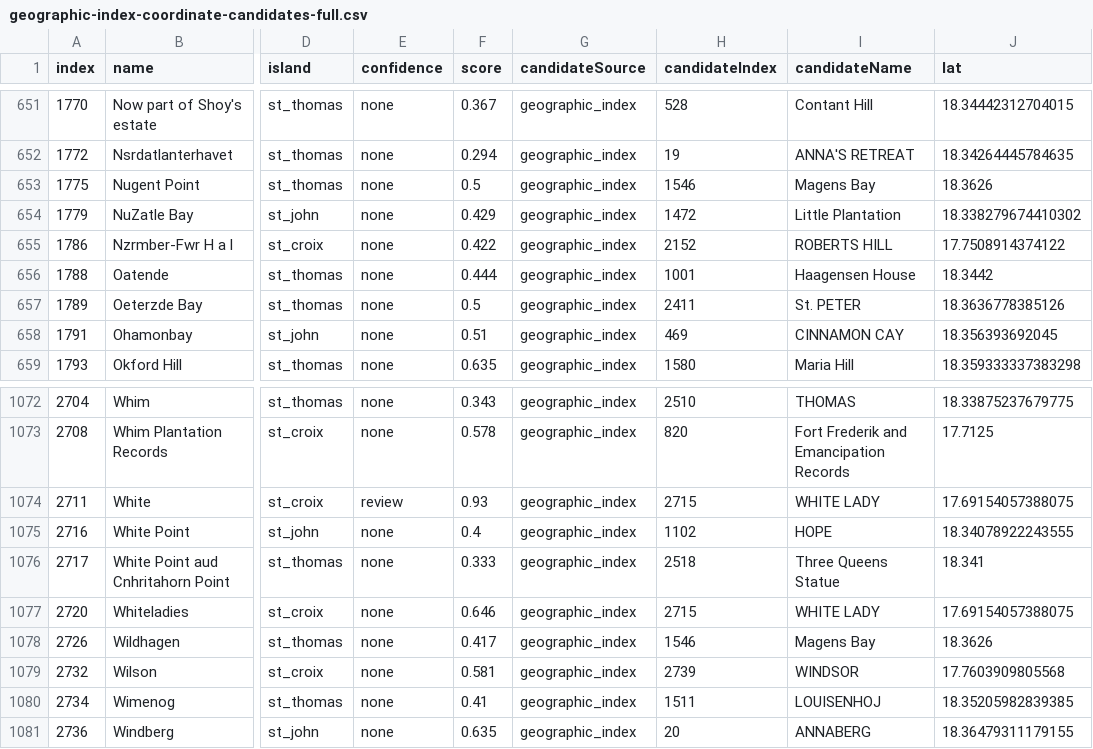
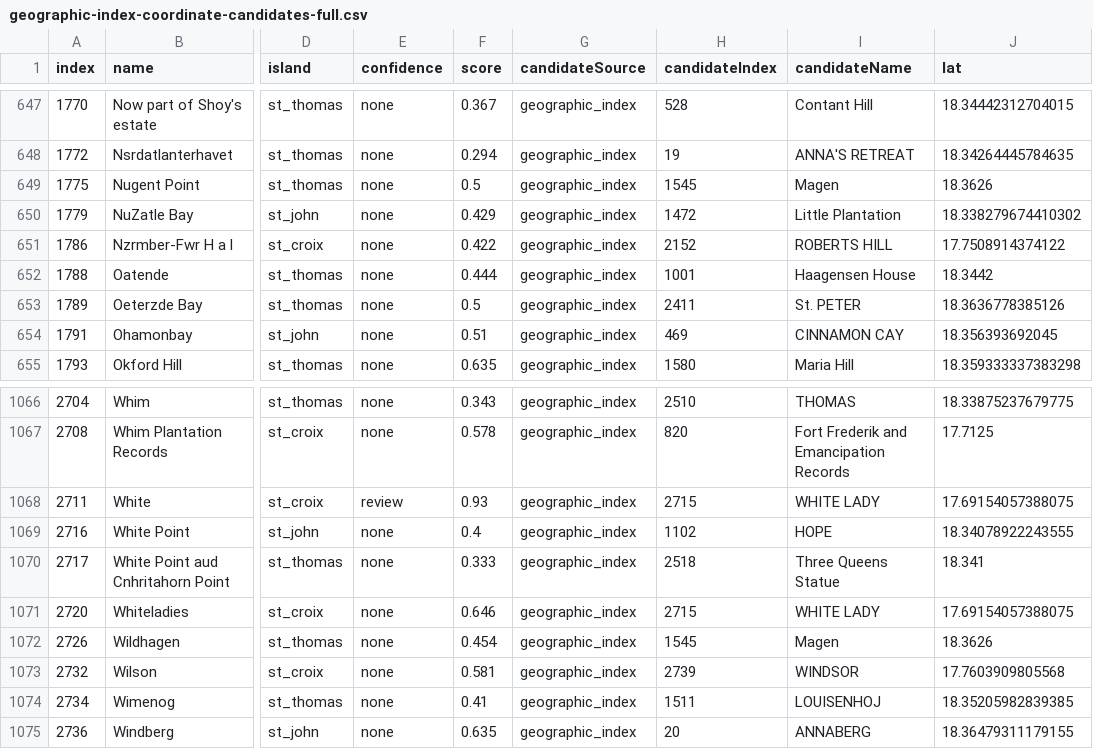
Before and after one commit to Ovando1976/VI-Guide, a CSV file: reports/geographic-index-coordinate-candidates-full.csv, drawn as a sheet; only a part is shown, gaps mark what is left out; addresses are those after the commit; the diff covers the shown part only; the diff names each change by its address in the sheet, - before the commit and + after, or states it on an @@ line.

```diff
--- a/reports/geographic-index-coordinate-candidates-full.csv
+++ b/reports/geographic-index-coordinate-candidates-full.csv
-H649 (candidateIndex): 1546
+H649 (candidateIndex): 1545
-I649 (candidateName): Magens Bay
+I649 (candidateName): Magen
-F1072 (score): 0.417
+F1072 (score): 0.454
-H1072 (candidateIndex): 1546
+H1072 (candidateIndex): 1545
-I1072 (candidateName): Magens Bay
+I1072 (candidateName): Magen
```
Also changed, not shown: 6 removed rows and 54 edited cells elsewhere in this file, reports/geographic-index-missing-coordinate-triage.csv, 8 other files.
